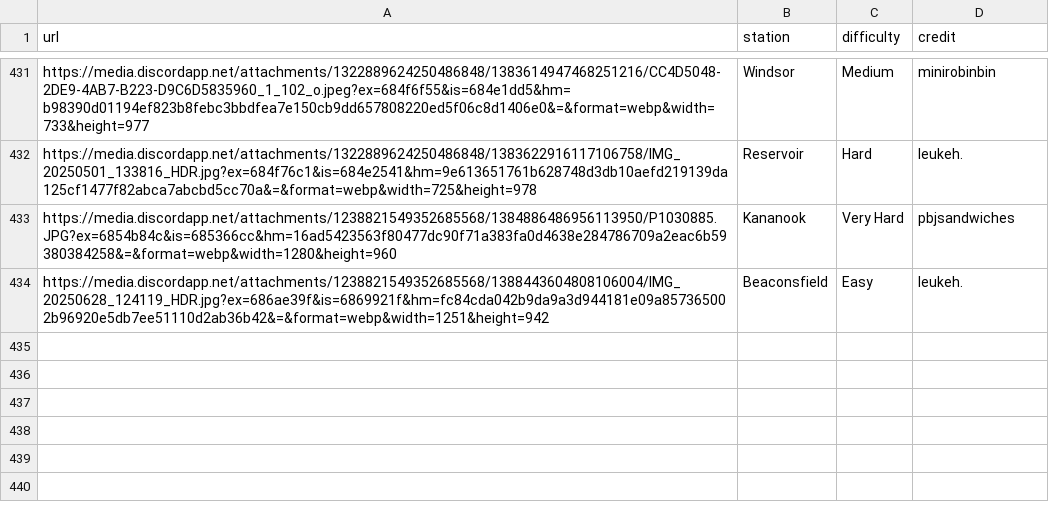
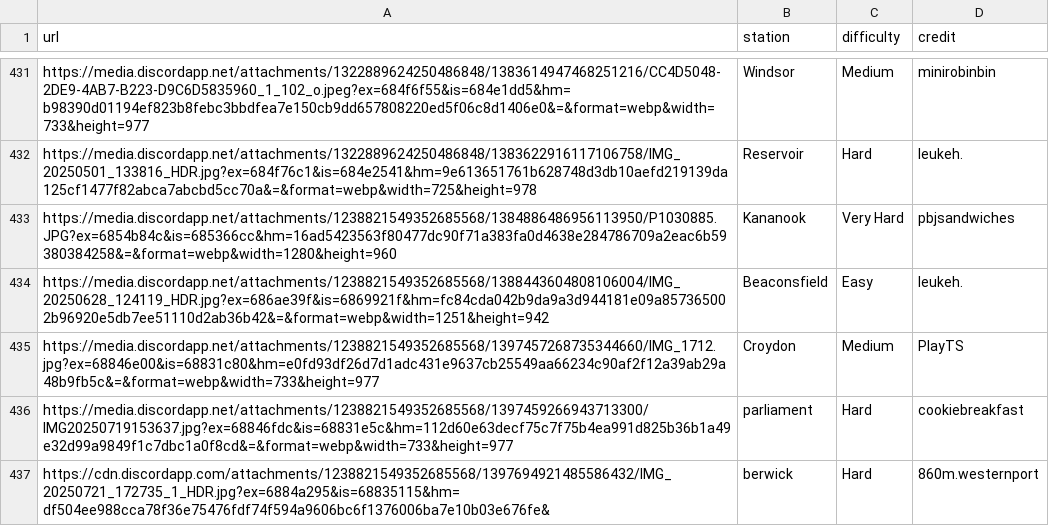
Before and after one commit to XM9G/railway-photos, a CSV file: botgames/guesser.csv, drawn as a sheet; only a part is shown, gaps mark what is left out.

```diff
--- a/botgames/guesser.csv
+++ b/botgames/guesser.csv
@@ -434 +434,4 @@ https://media.discordapp.net/attachments/1238821549352685568/1384886486956113950
 https://media.discordapp.net/attachments/1238821549352685568/1388443604808106004/IMG_20250628_124119_HDR.jpg?ex=686ae39f&is=6869921f&hm=fc84cda042b9da9a3d944181e09a857365002b96920e5db7ee51110d2ab36b42&=&format=webp&width=1251&height=942,Beaconsfield,Easy,leukeh.
+https://media.discordapp.net/attachments/1238821549352685568/1397457268735344660/IMG_1712.jpg?ex=68846e00&is=68831c80&hm=e0fd93df26d7d1adc431e9637cb25549aa66234c90af2f12a39ab29a48b9fb5c&=&format=webp&width=733&height=977,Croydon,Medium,PlayTS
+https://media.discordapp.net/attachments/1238821549352685568/1397459266943713300/IMG20250719153637.jpg?ex=68846fdc&is=68831e5c&hm=112d60e63decf75c7f75b4ea991d825b36b1a49e32d99a9849f1c7dbc1a0f8cd&=&format=webp&width=733&height=977,parliament,Hard,cookiebreakfast
+https://cdn.discordapp.com/attachments/1238821549352685568/1397694921485586432/IMG_20250721_172735_1_HDR.jpg?ex=6884a295&is=68835115&hm=df504ee988cca78f36e75476fdf74f594a9606bc6f1376006ba7e10b03e676fe&,berwick,Hard,860m.westernport
```
Also changed, not shown: CREDIT.CSV, 3 other files.
